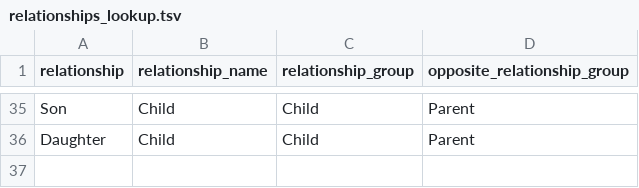
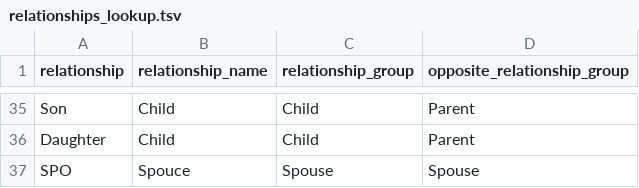
Before and after one commit to thomasperson/riftehr, a TSV file: reference_files/relationships_lookup.tsv, drawn as a sheet; only a part is shown, gaps mark what is left out; the diff names each change by its address in the sheet, - before the commit and + after, or states it on an @@ line.

Commit message:
added spouce

```diff
--- a/reference_files/relationships_lookup.tsv
+++ b/reference_files/relationships_lookup.tsv
+row 37: SPO | Spouce | Spouse | Spouse
```
